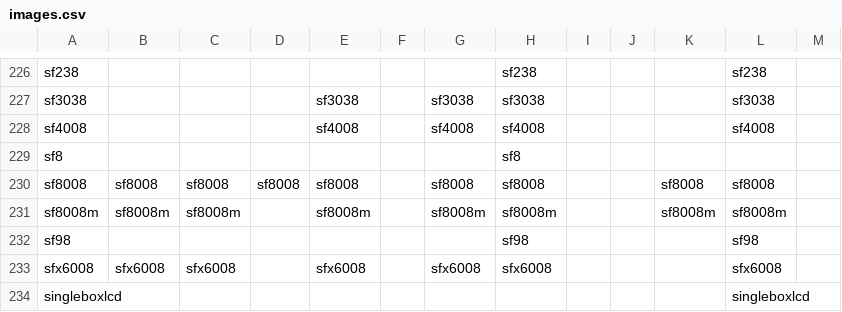
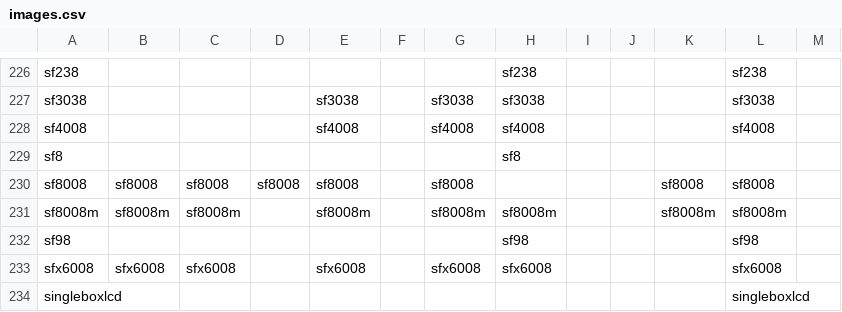
Before and after one commit to openatv/FlashImage, a CSV file: images.csv, drawn as a sheet; only a part is shown, gaps mark what is left out.

Commit message:
Remove open8eight from sf8008
Feed is dead and the images are from May 20024

```diff
--- a/images.csv
+++ b/images.csv
@@ -229,3 +229,3 @@ sf4008,,,,sf4008,,sf4008,sf4008,,,,sf4008,
 sf8,,,,,,,sf8,,,,,
-sf8008,sf8008,sf8008,sf8008,sf8008,,sf8008,sf8008,,,sf8008,sf8008,
+sf8008,sf8008,sf8008,sf8008,sf8008,,sf8008,,,,sf8008,sf8008,
 sf8008m,sf8008m,sf8008m,,sf8008m,,sf8008m,sf8008m,,,sf8008m,sf8008m,
```
